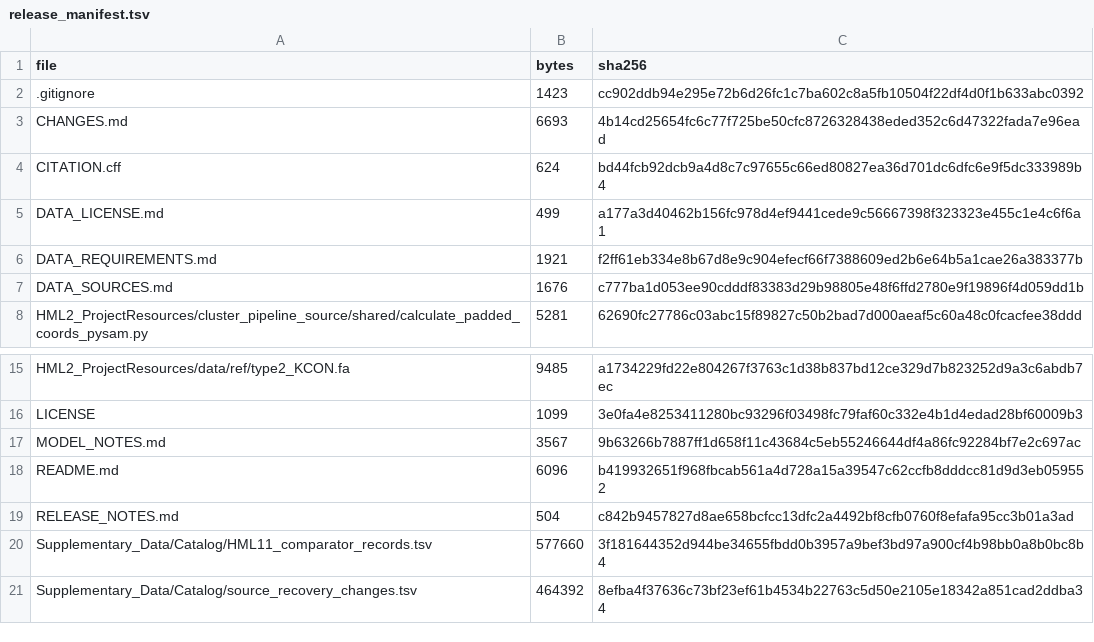
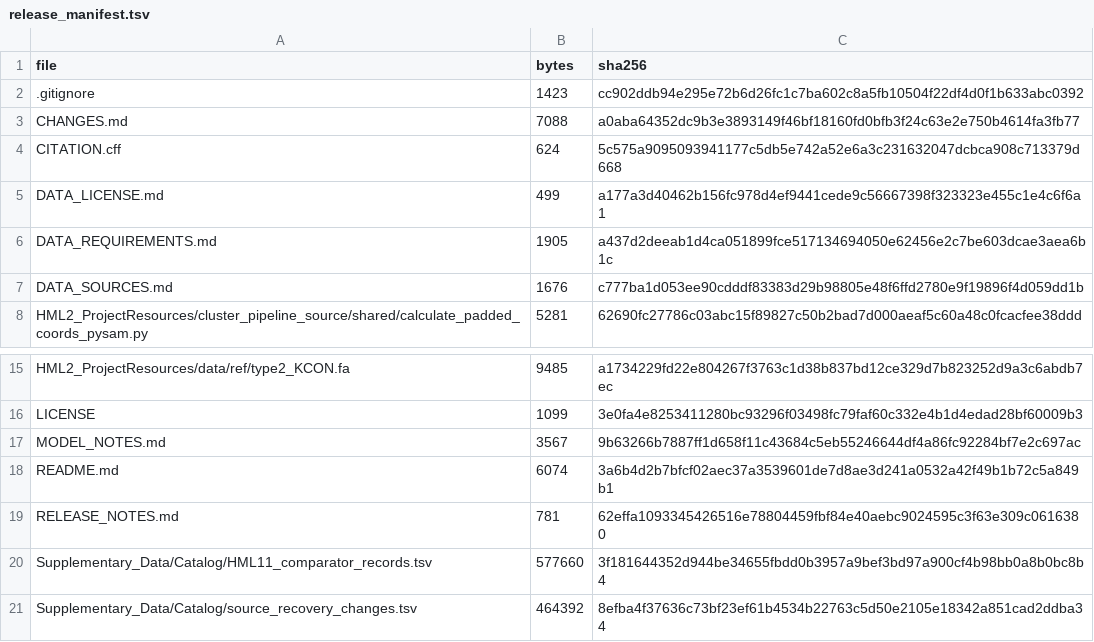
Before and after one commit to dmworstell/hml2-pangenome, a TSV file: release_manifest.tsv, drawn as a sheet; only a part is shown, gaps mark what is left out.

Commit message:
Prepare corrected code and data archive v0.3.0

```diff
--- a/release_manifest.tsv
+++ b/release_manifest.tsv
@@ -2,6 +2,6 @@ file	bytes	sha256
 .gitignore	1423	cc902ddb94e295e72b6d26fc1c7ba602c8a5fb10504f22df4d0f1b633abc0392
-CHANGES.md	6693	4b14cd25654fc6c77f725be50cfc8726328438eded352c6d47322fada7e96ead
-CITATION.cff	624	bd44fcb92dcb9a4d8c7c97655c66ed80827ea36d701dc6dfc6e9f5dc333989b4
+CHANGES.md	7088	a0aba64352dc9b3e3893149f46bf18160fd0bfb3f24c63e2e750b4614fa3fb77
+CITATION.cff	624	5c575a9095093941177c5db5e742a52e6a3c231632047dcbca908c713379d668
 DATA_LICENSE.md	499	a177a3d40462b156fc978d4ef9441cede9c56667398f323323e455c1e4c6f6a1
-DATA_REQUIREMENTS.md	1921	f2ff61eb334e8b67d8e9c904efecf66f7388609ed2b6e64b5a1cae26a383377b
+DATA_REQUIREMENTS.md	1905	a437d2deeab1d4ca051899fce517134694050e62456e2c7be603dcae3aea6b1c
 DATA_SOURCES.md	1676	c777ba1d053ee90cdddf83383d29b98805e48f6ffd2780e9f19896f4d059dd1b
@@ -17,4 +17,4 @@ LICENSE	1099	3e0fa4e8253411280bc93296f03498fc79faf60c332e4b1d4edad28bf60009b3
 MODEL_NOTES.md	3567	9b63266b7887ff1d658f11c43684c5eb55246644df4a86fc92284bf7e2c697ac
-README.md	6096	b419932651f968fbcab561a4d728a15a39547c62ccfb8dddcc81d9d3eb059552
-RELEASE_NOTES.md	504	c842b9457827d8ae658bcfcc13dfc2a4492bf8cfb0760f8efafa95cc3b01a3ad
+README.md	6074	3a6b4d2b7bfcf02aec37a3539601de7d8ae3d241a0532a42f49b1b72c5a849b1
+RELEASE_NOTES.md	781	62effa1093345426516e78804459fbf84e40aebc9024595c3f63e309c0616380
 Supplementary_Data/Catalog/HML11_comparator_records.tsv	577660	3f181644352d944be34655fbdd0b3957a9bef3bd97a900cf4b98bb0a8b0bc8b4
```
Also changed, not shown: 5 other files.
